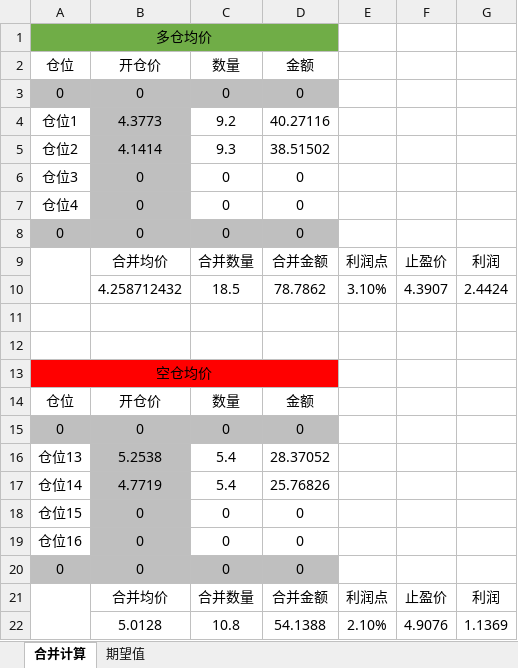
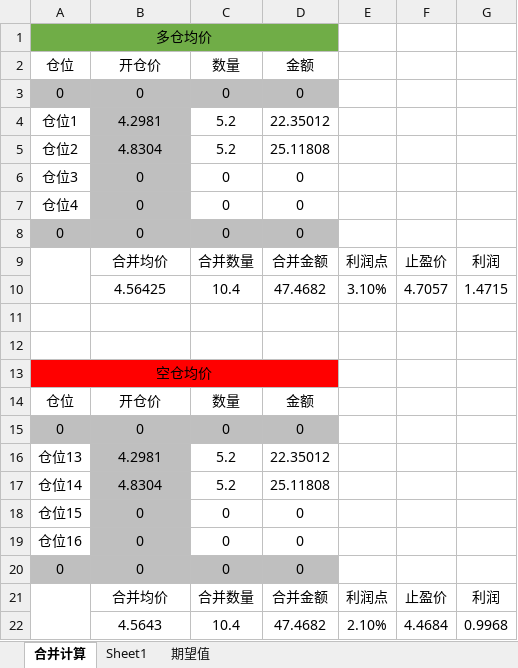
Before and after one commit to Jerrybaijy/notes, an Excel workbook: 交易/加密货币交易计算.xlsx, sheet 合并计算, drawn as a sheet; values as stored, in another font and other column widths than the file's, no borders; removed rows and columns are numbered as before the commit, all else as after; the diff names each change by its address in the sheet, - before the commit and + after, or states it on an @@ line.

```diff
--- a/交易/加密货币交易计算.xlsx (sheet 合并计算)
+++ b/交易/加密货币交易计算.xlsx (sheet 合并计算)
+sheet tab: Sheet1
-row 4: 仓位1 | 4.3773 | 9.2 | 40.27116
-row 5: 仓位2 | 4.1414 | 9.3 | 38.51502
+row 4: 仓位1 | 4.2981 | 5.2 | 22.35012
+row 5: 仓位2 | 4.8304 | 5.2 | 25.11808
-row 10:  | 4.258712432 | 18.5 | 78.7862 | 3.10% | 4.3907 | 2.4424
+row 10:  | 4.56425 | 10.4 | 47.4682 | 3.10% | 4.7057 | 1.4715
-row 16: 仓位13 | 5.2538 | 5.4 | 28.37052
-row 17: 仓位14 | 4.7719 | 5.4 | 25.76826
+row 16: 仓位13 | 4.2981 | 5.2 | 22.35012
+row 17: 仓位14 | 4.8304 | 5.2 | 25.11808
-row 22:  | 5.0128 | 10.8 | 54.1388 | 2.10% | 4.9076 | 1.1369
+row 22:  | 4.5643 | 10.4 | 47.4682 | 2.10% | 4.4684 | 0.9968
```
Also changed, not shown: 2 other files.
